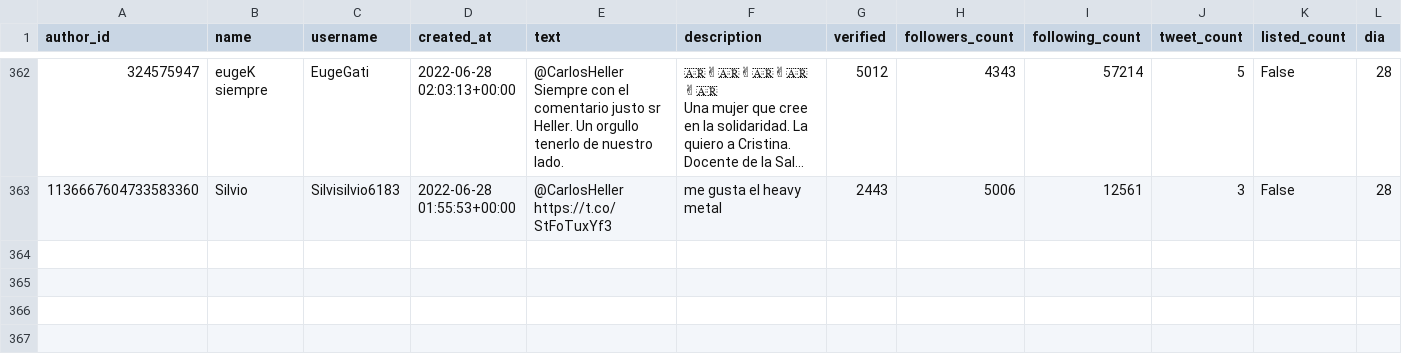
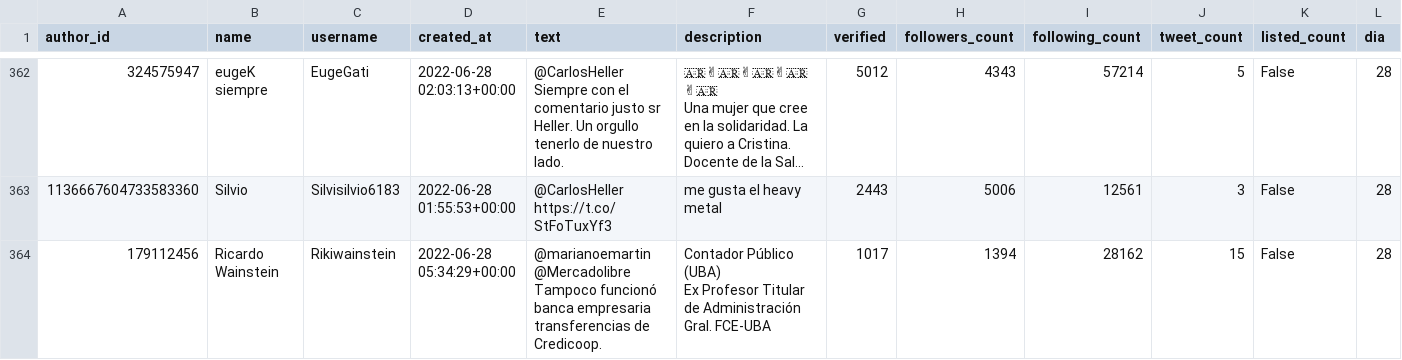
Before and after one commit to sebasur90/tweets_credicoop, a CSV file: tweets_historicos/tweets.csv, drawn as a sheet; only a part is shown, gaps mark what is left out; long unchanged cells end in …; rows hold the shown columns only; ↵ is a line break in a cell; the diff covers the shown part only; the diff names each change by its address in the sheet, - before the commit and + after, or states it on an @@ line.

Commit message:
actualizando twitts

```diff
--- a/tweets_historicos/tweets.csv
+++ b/tweets_historicos/tweets.csv
+row 364: 179112456 | Ricardo Wainstein | Rikiwainstein | 2022-06-28 05:34:29+00:00 | @marianoemartin @Mercadolibre Tampoco funcionó banca empresaria transferencias de Credicoop. | Contador Público (UBA) ↵ Ex Profesor Titular de Administración Gral. FCE-UBA | 1017 | 1394 | 28162 | 15 | False | 28
```
Also changed, not shown: 1 added row elsewhere in this file.
